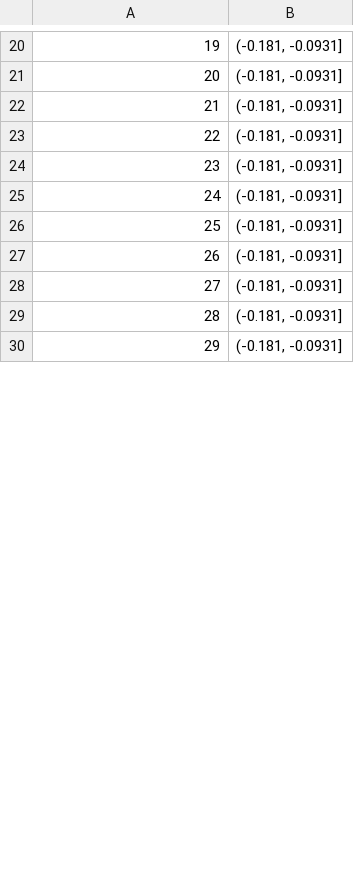
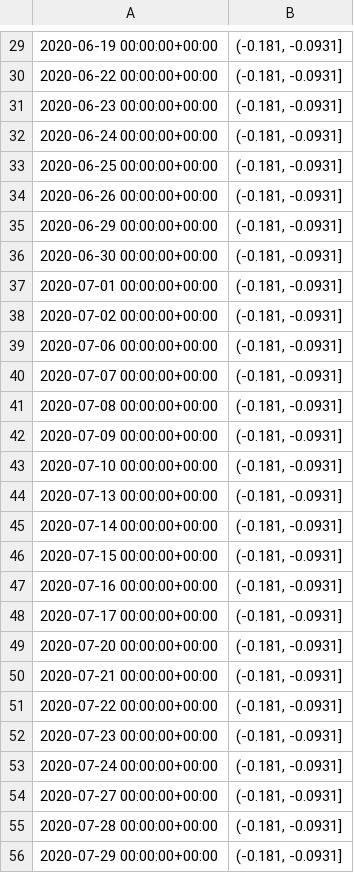
Before and after one commit to seanlamsk/onchain-analytics, a CSV file: models/predictions/lstm_price_change_pred_btc.csv, drawn as a sheet; only a part is shown, gaps mark what is left out; the diff covers the shown part only.

```diff
--- a/models/predictions/lstm_price_change_pred_btc.csv
+++ b/models/predictions/lstm_price_change_pred_btc.csv
@@ -20,11 +29,28 @@
-19,"(-0.181, -0.0931]"
-20,"(-0.181, -0.0931]"
-21,"(-0.181, -0.0931]"
-22,"(-0.181, -0.0931]"
-23,"(-0.181, -0.0931]"
-24,"(-0.181, -0.0931]"
-25,"(-0.181, -0.0931]"
-26,"(-0.181, -0.0931]"
-27,"(-0.181, -0.0931]"
-28,"(-0.181, -0.0931]"
-29,"(-0.181, -0.0931]"
+2020-06-19 00:00:00+00:00,"(-0.181, -0.0931]"
+2020-06-22 00:00:00+00:00,"(-0.181, -0.0931]"
+2020-06-23 00:00:00+00:00,"(-0.181, -0.0931]"
+2020-06-24 00:00:00+00:00,"(-0.181, -0.0931]"
+2020-06-25 00:00:00+00:00,"(-0.181, -0.0931]"
+2020-06-26 00:00:00+00:00,"(-0.181, -0.0931]"
+2020-06-29 00:00:00+00:00,"(-0.181, -0.0931]"
+2020-06-30 00:00:00+00:00,"(-0.181, -0.0931]"
+2020-07-01 00:00:00+00:00,"(-0.181, -0.0931]"
+2020-07-02 00:00:00+00:00,"(-0.181, -0.0931]"
+2020-07-06 00:00:00+00:00,"(-0.181, -0.0931]"
+2020-07-07 00:00:00+00:00,"(-0.181, -0.0931]"
+2020-07-08 00:00:00+00:00,"(-0.181, -0.0931]"
+2020-07-09 00:00:00+00:00,"(-0.181, -0.0931]"
+2020-07-10 00:00:00+00:00,"(-0.181, -0.0931]"
+2020-07-13 00:00:00+00:00,"(-0.181, -0.0931]"
+2020-07-14 00:00:00+00:00,"(-0.181, -0.0931]"
+2020-07-15 00:00:00+00:00,"(-0.181, -0.0931]"
+2020-07-16 00:00:00+00:00,"(-0.181, -0.0931]"
+2020-07-17 00:00:00+00:00,"(-0.181, -0.0931]"
+2020-07-20 00:00:00+00:00,"(-0.181, -0.0931]"
+2020-07-21 00:00:00+00:00,"(-0.181, -0.0931]"
+2020-07-22 00:00:00+00:00,"(-0.181, -0.0931]"
+2020-07-23 00:00:00+00:00,"(-0.181, -0.0931]"
+2020-07-24 00:00:00+00:00,"(-0.181, -0.0931]"
+2020-07-27 00:00:00+00:00,"(-0.181, -0.0931]"
+2020-07-28 00:00:00+00:00,"(-0.181, -0.0931]"
+2020-07-29 00:00:00+00:00,"(-0.181, -0.0931]"
```
Also changed, not shown: 14 added rows, 31 removed rows and 25 edited cells elsewhere in this file, models/predictions/lstm_price_change_pred_eth.csv, models/predictions/lstm_price_change_pred_ltc.csv, 4 other files.
